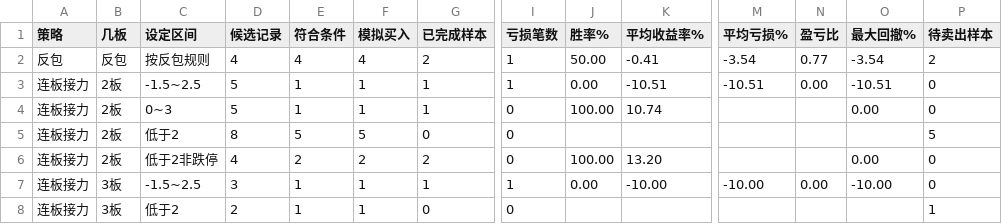
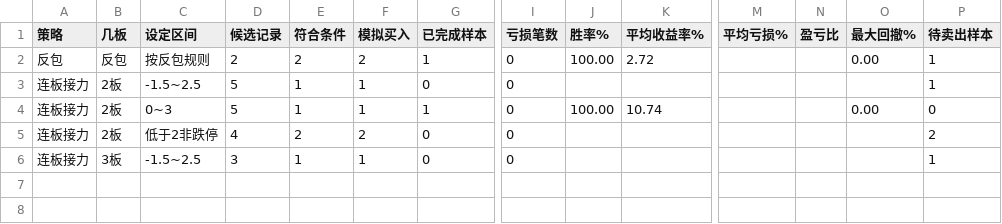
Before and after one commit to quantjuzi/fanbao_strategy, a CSV file: results/strategy_validation_summary.csv, drawn as a sheet; only a part is shown, gaps mark what is left out; removed rows and columns are numbered as before the commit, all else as after; rows hold the shown columns only; the diff names each change by its address in the sheet, - before the commit and + after, or states it on an @@ line.

Commit message:
update results/strategy_validation_summary.csv

```diff
--- a/results/strategy_validation_summary.csv
+++ b/results/strategy_validation_summary.csv
-D2 (候选记录): 4
+D2 (候选记录): 2
-E2 (符合条件): 4
+E2 (符合条件): 2
-F2 (模拟买入): 4
+F2 (模拟买入): 2
-G2 (已完成样本): 2
+G2 (已完成样本): 1
-I2:I3 (亏损笔数): 1
+I2:I3 (亏损笔数): 0
-J2 (胜率%): 50.00
+J2 (胜率%): 100.00
-K2 (平均收益率%): -0.41
+K2 (平均收益率%): 2.72
-M2 (平均亏损%): -3.54
+M2 (平均亏损%): (empty)
-N2 (盈亏比): 0.77
+N2 (盈亏比): (empty)
-O2 (最大回撤%): -3.54
+O2 (最大回撤%): 0.00
-P2 (待卖出样本): 2
+P2 (待卖出样本): 1
-G3 (已完成样本): 1
+G3 (已完成样本): 0
-J3 (胜率%): 0.00
+J3 (胜率%): (empty)
-K3 (平均收益率%): -10.51
+K3 (平均收益率%): (empty)
-M3 (平均亏损%): -10.51
+M3 (平均亏损%): (empty)
-N3 (盈亏比): 0.00
+N3 (盈亏比): (empty)
-O3 (最大回撤%): -10.51
+O3 (最大回撤%): (empty)
-P3 (待卖出样本): 0
+P3 (待卖出样本): 1
-C5 (设定区间): 低于2
+C5 (设定区间): 低于2非跌停
-D5 (候选记录): 8
+D5 (候选记录): 4
-E5 (符合条件): 5
+E5 (符合条件): 2
-F5 (模拟买入): 5
+F5 (模拟买入): 2
-P5 (待卖出样本): 5
+P5 (待卖出样本): 2
-row 6: 连板接力 | 2板 | 低于2非跌停 | 4 | 2 | 2 | 2 | 0 | 100.00 | 13.20 |  |  | 0.00 | 0
-row 7: 连板接力 | 3板 | -1.5~2.5 | 3 | 1 | 1 | 1 | 1 | 0.00 | -10.00 | -10.00 | 0.00 | -10.00 | 0
-C6 (设定区间): 低于2
+C6 (设定区间): -1.5~2.5
-D6 (候选记录): 2
+D6 (候选记录): 3
```
